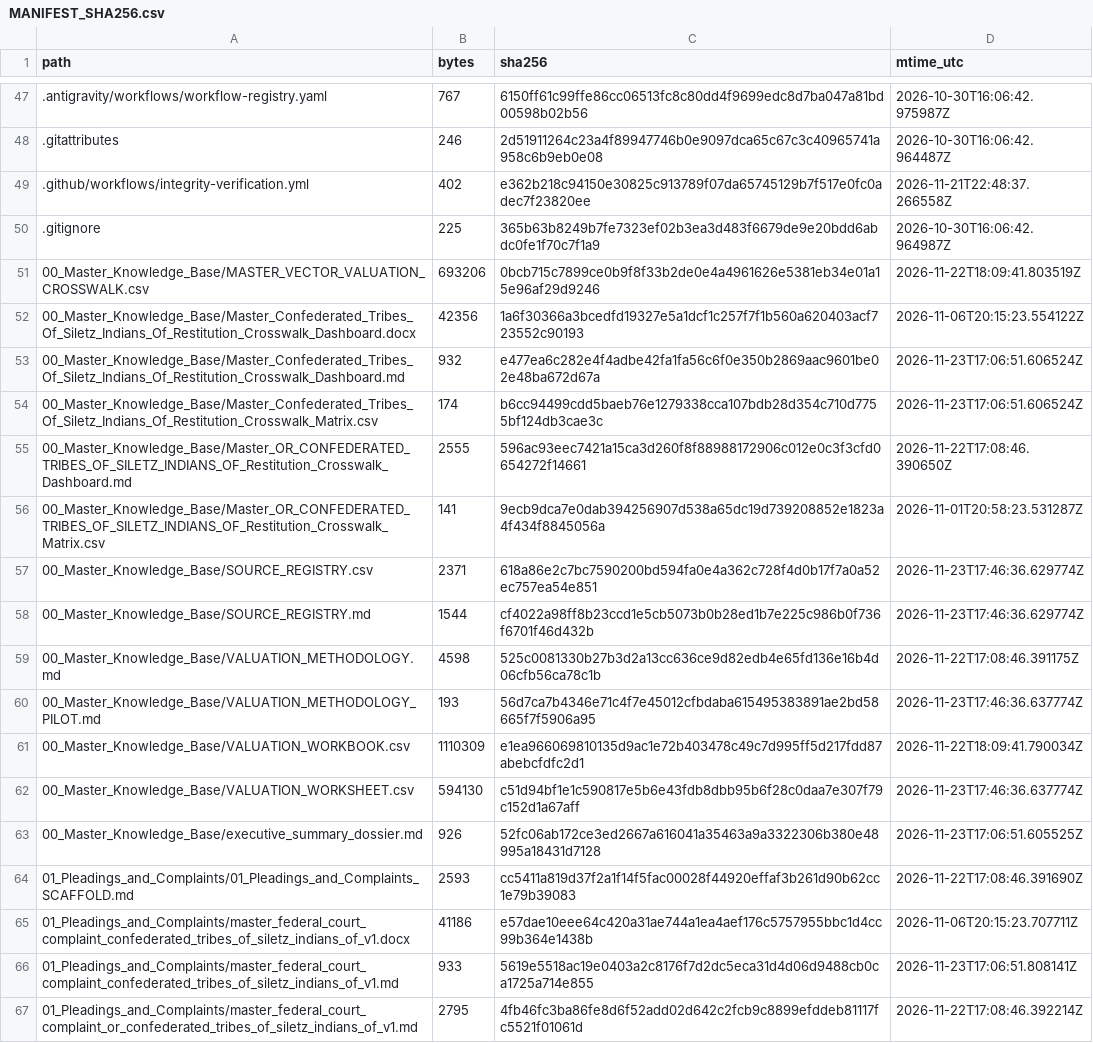
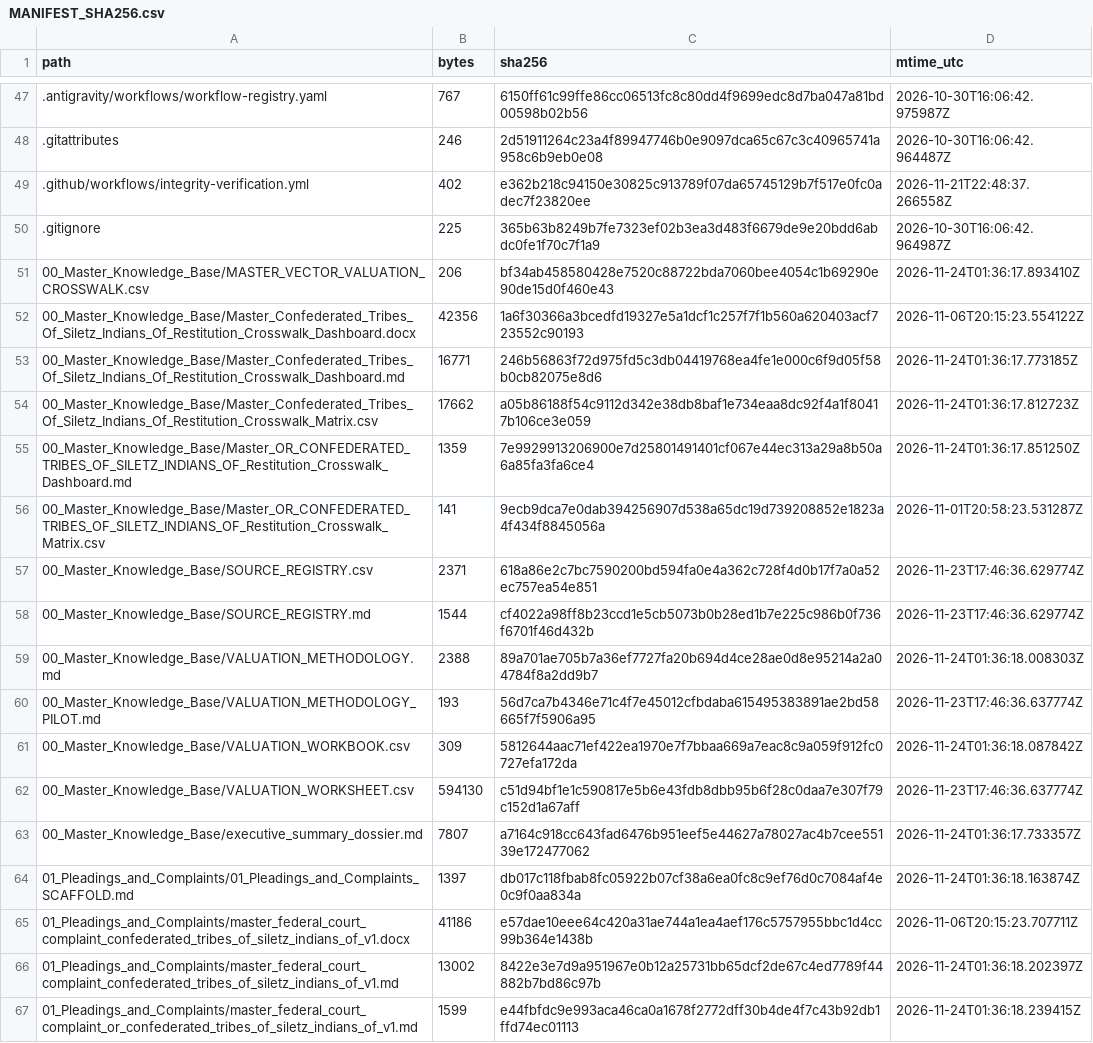
Before and after one commit to GlobalRestitutionAlliance/turtle-island-us-or-confederated-tribes-of-siletz-indians-of-master-litigation, a CSV file: 99_Archives_and_Manifests/MANIFEST_SHA256.csv, drawn as a sheet; only a part is shown, gaps mark what is left out; the diff covers the shown part only.

```diff
--- a/99_Archives_and_Manifests/MANIFEST_SHA256.csv
+++ b/99_Archives_and_Manifests/MANIFEST_SHA256.csv
@@ -50,7 +50,7 @@ path,bytes,sha256,mtime_utc
 .gitignore,225,365b63b8249b7fe7323ef02b3ea3d483f6679de9e20bdd6abdc0fe1f70c7f1a9,2026-10-30T16:06:42.964987Z
-00_Master_Knowledge_Base/MASTER_VECTOR_VALUATION_CROSSWALK.csv,693206,0bcb715c7899ce0b9f8f33b2de0e4a4961626e5381eb34e01a15e96af29d9246,2026-11-22T18:09:41.803519Z
+00_Master_Knowledge_Base/MASTER_VECTOR_VALUATION_CROSSWALK.csv,206,bf34ab458580428e7520c88722bda7060bee4054c1b69290e90de15d0f460e43,2026-11-24T01:36:17.893410Z
 00_Master_Knowledge_Base/Master_Confederated_Tribes_Of_Siletz_Indians_Of_Restitution_Crosswalk_Dashboard.docx,42356,1a6f30366a3bcedfd19327e5a1dcf1c257f7f1b560a620403acf723552c90193,2026-11-06T20:15:23.554122Z
-00_Master_Knowledge_Base/Master_Confederated_Tribes_Of_Siletz_Indians_Of_Restitution_Crosswalk_Dashboard.md,932,e477ea6c282e4f4adbe42fa1fa56c6f0e350b2869aac9601be02e48ba672d67a,2026-11-23T17:06:51.606524Z
-00_Master_Knowledge_Base/Master_Confederated_Tribes_Of_Siletz_Indians_Of_Restitution_Crosswalk_Matrix.csv,174,b6cc94499cdd5baeb76e1279338cca107bdb28d354c710d7755bf124db3cae3c,2026-11-23T17:06:51.606524Z
-00_Master_Knowledge_Base/Master_OR_CONFEDERATED_TRIBES_OF_SILETZ_INDIANS_OF_Restitution_Crosswalk_Dashboard.md,2555,596ac93eec7421a15ca3d260f8f88988172906c012e0c3f3cfd0654272f14661,2026-11-22T17:08:46.390650Z
+00_Master_Knowledge_Base/Master_Confederated_Tribes_Of_Siletz_Indians_Of_Restitution_Crosswalk_Dashboard.md,16771,246b56863f72d975fd5c3db04419768ea4fe1e000c6f9d05f58b0cb82075e8d6,2026-11-24T01:36:17.773185Z
+00_Master_Knowledge_Base/Master_Confederated_Tribes_Of_Siletz_Indians_Of_Restitution_Crosswalk_Matrix.csv,17662,a05b86188f54c9112d342e38db8baf1e734eaa8dc92f4a1f80417b106ce3e059,2026-11-24T01:36:17.812723Z
+00_Master_Knowledge_Base/Master_OR_CONFEDERATED_TRIBES_OF_SILETZ_INDIANS_OF_Restitution_Crosswalk_Dashboard.md,1359,7e9929913206900e7d25801491401cf067e44ec313a29a8b50a6a85fa3fa6ce4,2026-11-24T01:36:17.851250Z
 00_Master_Knowledge_Base/Master_OR_CONFEDERATED_TRIBES_OF_SILETZ_INDIANS_OF_Restitution_Crosswalk_Matrix.csv,141,9ecb9dca7e0dab394256907d538a65dc19d739208852e1823a4f434f8845056a,2026-11-01T20:58:23.531287Z
@@ -58,10 +58,10 @@ path,bytes,sha256,mtime_utc
 00_Master_Knowledge_Base/SOURCE_REGISTRY.md,1544,cf4022a98ff8b23ccd1e5cb5073b0b28ed1b7e225c986b0f736f6701f46d432b,2026-11-23T17:46:36.629774Z
-00_Master_Knowledge_Base/VALUATION_METHODOLOGY.md,4598,525c0081330b27b3d2a13cc636ce9d82edb4e65fd136e16b4d06cfb56ca78c1b,2026-11-22T17:08:46.391175Z
+00_Master_Knowledge_Base/VALUATION_METHODOLOGY.md,2388,89a701ae705b7a36ef7727fa20b694d4ce28ae0d8e95214a2a04784f8a2dd9b7,2026-11-24T01:36:18.008303Z
 00_Master_Knowledge_Base/VALUATION_METHODOLOGY_PILOT.md,193,56d7ca7b4346e71c4f7e45012cfbdaba615495383891ae2bd58665f7f5906a95,2026-11-23T17:46:36.637774Z
-00_Master_Knowledge_Base/VALUATION_WORKBOOK.csv,1110309,e1ea966069810135d9ac1e72b403478c49c7d995ff5d217fdd87abebcfdfc2d1,2026-11-22T18:09:41.790034Z
+00_Master_Knowledge_Base/VALUATION_WORKBOOK.csv,309,5812644aac71ef422ea1970e7f7bbaa669a7eac8c9a059f912fc0727efa172da,2026-11-24T01:36:18.087842Z
 00_Master_Knowledge_Base/VALUATION_WORKSHEET.csv,594130,c51d94bf1e1c590817e5b6e43fdb8dbb95b6f28c0daa7e307f79c152d1a67aff,2026-11-23T17:46:36.637774Z
-00_Master_Knowledge_Base/executive_summary_dossier.md,926,52fc06ab172ce3ed2667a616041a35463a9a3322306b380e48995a18431d7128,2026-11-23T17:06:51.605525Z
-01_Pleadings_and_Complaints/01_Pleadings_and_Complaints_SCAFFOLD.md,2593,cc5411a819d37f2a1f14f5fac00028f44920effaf3b261d90b62cc1e79b39083,2026-11-22T17:08:46.391690Z
+00_Master_Knowledge_Base/executive_summary_dossier.md,7807,a7164c918cc643fad6476b951eef5e44627a78027ac4b7cee55139e172477062,2026-11-24T01:36:17.733357Z
+01_Pleadings_and_Complaints/01_Pleadings_and_Complaints_SCAFFOLD.md,1397,db017c118fbab8fc05922b07cf38a6ea0fc8c9ef76d0c7084af4e0c9f0aa834a,2026-11-24T01:36:18.163874Z
 01_Pleadings_and_Complaints/master_federal_court_complaint_confederated_tribes_of_siletz_indians_of_v1.docx,41186,e57dae10eee64c420a31ae744a1ea4aef176c5757955bbc1d4cc99b364e1438b,2026-11-06T20:15:23.707711Z
-01_Pleadings_and_Complaints/master_federal_court_complaint_confederated_tribes_of_siletz_indians_of_v1.md,933,5619e5518ac19e0403a2c8176f7d2dc5eca31d4d06d9488cb0ca1725a714e855,2026-11-23T17:06:51.808141Z
-01_Pleadings_and_Complaints/master_federal_court_complaint_or_confederated_tribes_of_siletz_indians_of_v1.md,2795,4fb46fc3ba86fe8d6f52add02d642c2fcb9c8899efddeb81117fc5521f01061d,2026-11-22T17:08:46.392214Z
+01_Pleadings_and_Complaints/master_federal_court_complaint_confederated_tribes_of_siletz_indians_of_v1.md,13002,8422e3e7d9a951967e0b12a25731bb65dcf2de67c4ed7789f44882b7bd86c97b,2026-11-24T01:36:18.202397Z
+01_Pleadings_and_Complaints/master_federal_court_complaint_or_confederated_tribes_of_siletz_indians_of_v1.md,1599,e44fbfdc9e993aca46ca0a1678f2772dff30b4de4f7c43b92db1ffd74ec01113,2026-11-24T01:36:18.239415Z
```
Also changed, not shown: 80 edited cells elsewhere in this file, 37 other files.
